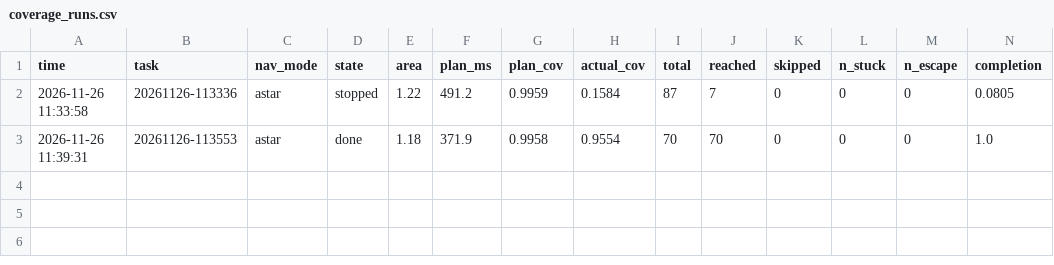
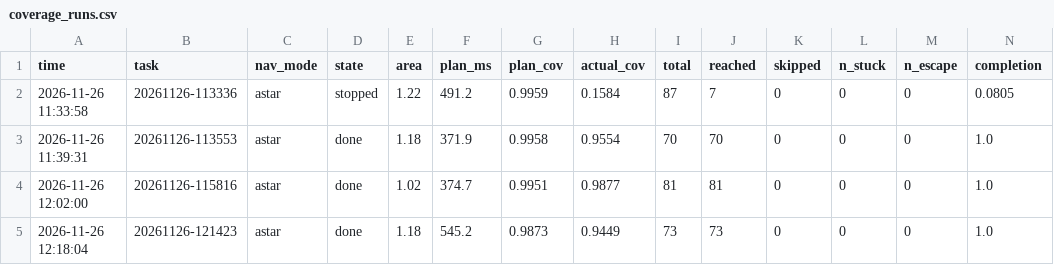
Before and after one commit to MXHHulk/tb3_web_crtl, a CSV file: experiments/robot/data/coverage_runs.csv, drawn as a sheet; only a part is shown; rows hold the shown columns only; the diff names each change by its address in the sheet, - before the commit and + after, or states it on an @@ line.

```diff
--- a/experiments/robot/data/coverage_runs.csv
+++ b/experiments/robot/data/coverage_runs.csv
+row 4: 2026-11-26 12:02:00 | 20261126-115816 | astar | done | 1.02 | 374.7 | 0.9951 | 0.9877 | 81 | 81 | 0 | 0 | 0 | 1.0
+row 5: 2026-11-26 12:18:04 | 20261126-121423 | astar | done | 1.18 | 545.2 | 0.9873 | 0.9449 | 73 | 73 | 0 | 0 | 0 | 1.0
```
Also changed, not shown: experiments/robot/data/explore_runs.csv, 23 other files.
